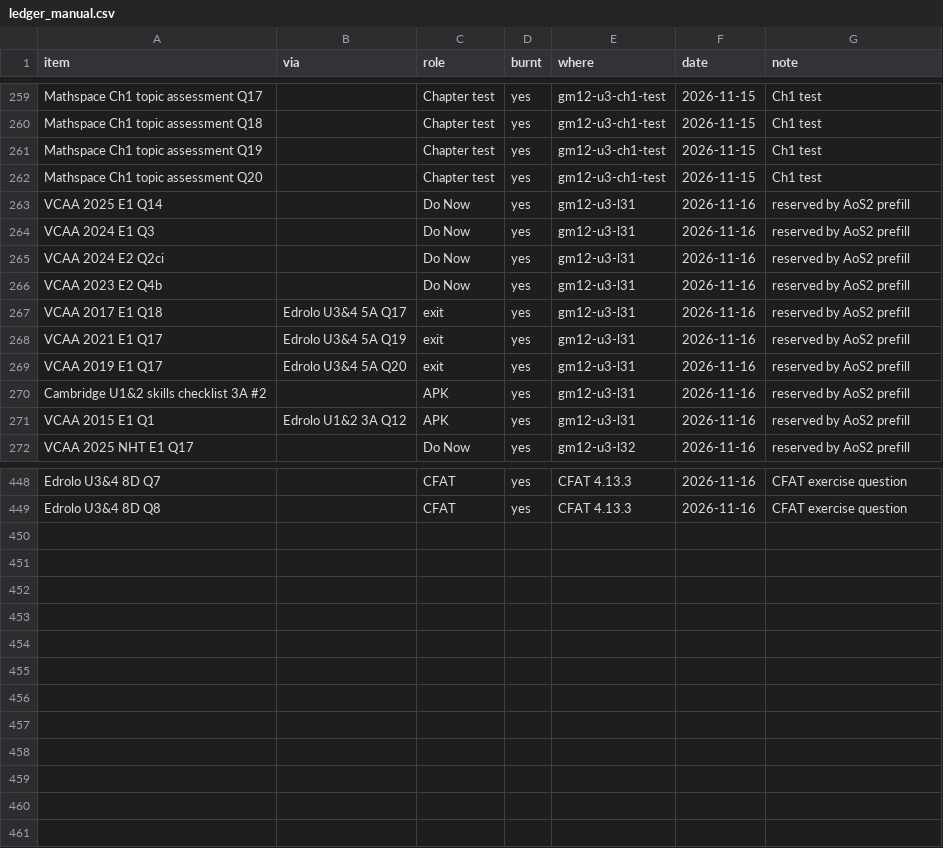
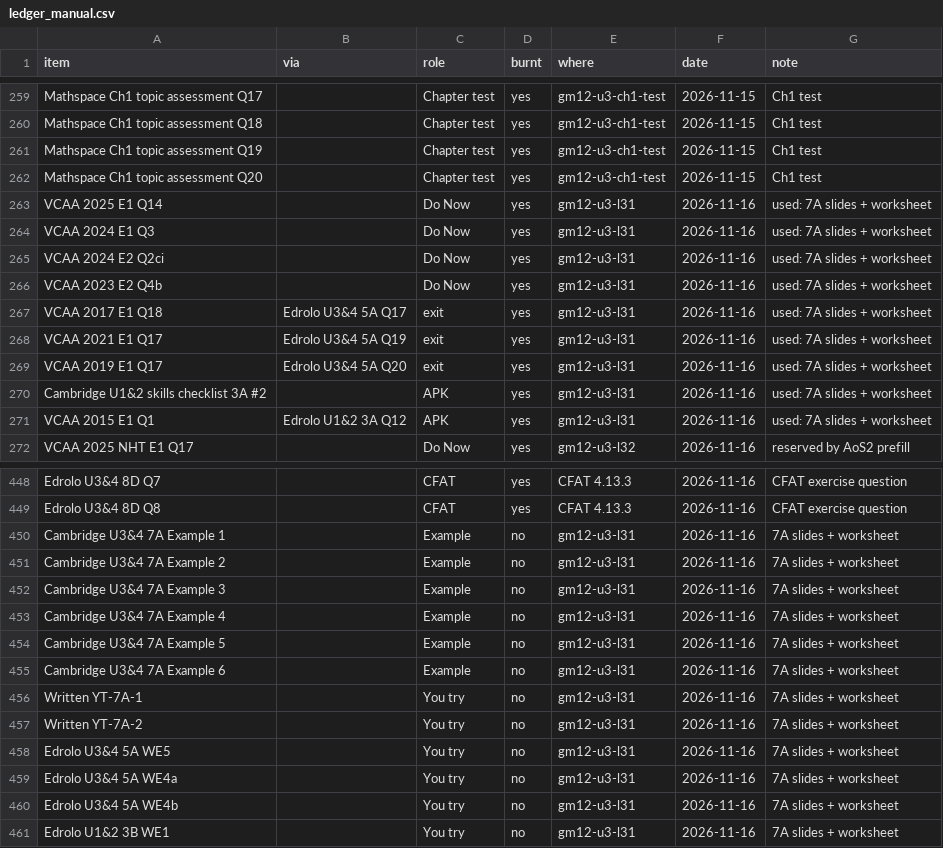
Before and after one commit to roccatalano/12MAG, a CSV file: tools/ledger_manual.csv, drawn as a sheet; only a part is shown, gaps mark what is left out.

```diff
--- a/tools/ledger_manual.csv
+++ b/tools/ledger_manual.csv
@@ -262,11 +262,11 @@ Mathspace Ch1 topic assessment Q19,,Chapter test,yes,gm12-u3-ch1-test,2026-11-15
 Mathspace Ch1 topic assessment Q20,,Chapter test,yes,gm12-u3-ch1-test,2026-11-15,Ch1 test
-VCAA 2025 E1 Q14,,Do Now,yes,gm12-u3-l31,2026-11-16,reserved by AoS2 prefill
-VCAA 2024 E1 Q3,,Do Now,yes,gm12-u3-l31,2026-11-16,reserved by AoS2 prefill
-VCAA 2024 E2 Q2ci,,Do Now,yes,gm12-u3-l31,2026-11-16,reserved by AoS2 prefill
-VCAA 2023 E2 Q4b,,Do Now,yes,gm12-u3-l31,2026-11-16,reserved by AoS2 prefill
-VCAA 2017 E1 Q18,Edrolo U3&4 5A Q17,exit,yes,gm12-u3-l31,2026-11-16,reserved by AoS2 prefill
-VCAA 2021 E1 Q17,Edrolo U3&4 5A Q19,exit,yes,gm12-u3-l31,2026-11-16,reserved by AoS2 prefill
-VCAA 2019 E1 Q17,Edrolo U3&4 5A Q20,exit,yes,gm12-u3-l31,2026-11-16,reserved by AoS2 prefill
-Cambridge U1&2 skills checklist 3A #2,,APK,yes,gm12-u3-l31,2026-11-16,reserved by AoS2 prefill
-VCAA 2015 E1 Q1,Edrolo U1&2 3A Q12,APK,yes,gm12-u3-l31,2026-11-16,reserved by AoS2 prefill
+VCAA 2025 E1 Q14,,Do Now,yes,gm12-u3-l31,2026-11-16,used: 7A slides + worksheet
+VCAA 2024 E1 Q3,,Do Now,yes,gm12-u3-l31,2026-11-16,used: 7A slides + worksheet
+VCAA 2024 E2 Q2ci,,Do Now,yes,gm12-u3-l31,2026-11-16,used: 7A slides + worksheet
+VCAA 2023 E2 Q4b,,Do Now,yes,gm12-u3-l31,2026-11-16,used: 7A slides + worksheet
+VCAA 2017 E1 Q18,Edrolo U3&4 5A Q17,exit,yes,gm12-u3-l31,2026-11-16,used: 7A slides + worksheet
+VCAA 2021 E1 Q17,Edrolo U3&4 5A Q19,exit,yes,gm12-u3-l31,2026-11-16,used: 7A slides + worksheet
+VCAA 2019 E1 Q17,Edrolo U3&4 5A Q20,exit,yes,gm12-u3-l31,2026-11-16,used: 7A slides + worksheet
+Cambridge U1&2 skills checklist 3A #2,,APK,yes,gm12-u3-l31,2026-11-16,used: 7A slides + worksheet
+VCAA 2015 E1 Q1,Edrolo U1&2 3A Q12,APK,yes,gm12-u3-l31,2026-11-16,used: 7A slides + worksheet
 VCAA 2025 NHT E1 Q17,,Do Now,yes,gm12-u3-l32,2026-11-16,reserved by AoS2 prefill
@@ -449 +449,13 @@ Edrolo U3&4 8D Q7,,CFAT,yes,CFAT 4.13.3,2026-11-16,CFAT exercise question
 Edrolo U3&4 8D Q8,,CFAT,yes,CFAT 4.13.3,2026-11-16,CFAT exercise question
+Cambridge U3&4 7A Example 1,,Example,no,gm12-u3-l31,2026-11-16,7A slides + worksheet
+Cambridge U3&4 7A Example 2,,Example,no,gm12-u3-l31,2026-11-16,7A slides + worksheet
+Cambridge U3&4 7A Example 3,,Example,no,gm12-u3-l31,2026-11-16,7A slides + worksheet
+Cambridge U3&4 7A Example 4,,Example,no,gm12-u3-l31,2026-11-16,7A slides + worksheet
+Cambridge U3&4 7A Example 5,,Example,no,gm12-u3-l31,2026-11-16,7A slides + worksheet
+Cambridge U3&4 7A Example 6,,Example,no,gm12-u3-l31,2026-11-16,7A slides + worksheet
+Written YT-7A-1,,You try,no,gm12-u3-l31,2026-11-16,7A slides + worksheet
+Written YT-7A-2,,You try,no,gm12-u3-l31,2026-11-16,7A slides + worksheet
+Edrolo U3&4 5A WE5,,You try,no,gm12-u3-l31,2026-11-16,7A slides + worksheet
+Edrolo U3&4 5A WE4a,,You try,no,gm12-u3-l31,2026-11-16,7A slides + worksheet
+Edrolo U3&4 5A WE4b,,You try,no,gm12-u3-l31,2026-11-16,7A slides + worksheet
+Edrolo U1&2 3B WE1,,You try,no,gm12-u3-l31,2026-11-16,7A slides + worksheet
```
Also changed, not shown: 16 other files.
